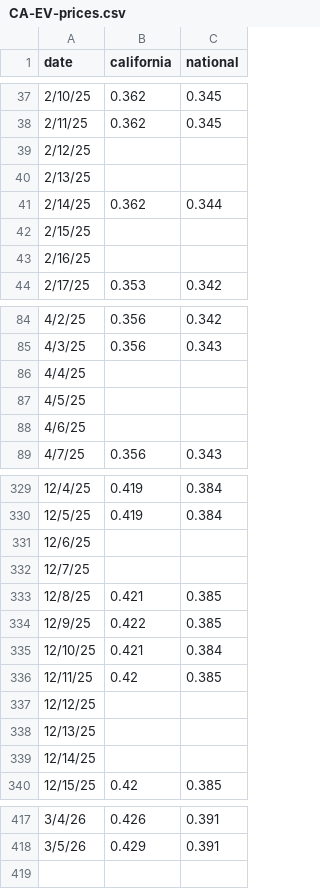
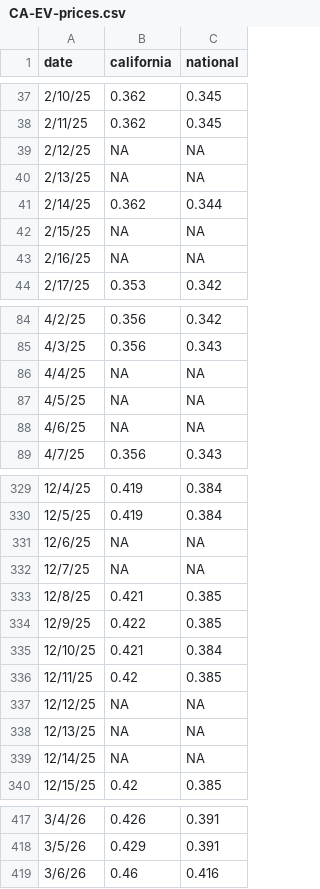
Before and after one commit to susiewebb/gas-prices, a CSV file: CA-EV-prices.csv, drawn as a sheet; only a part is shown, gaps mark what is left out; the diff covers the shown part only.

```diff
--- a/CA-EV-prices.csv
+++ b/CA-EV-prices.csv
@@ -38,7 +38,7 @@ date,california,national
 2/11/25,0.362,0.345
-2/12/25,,
-2/13/25,,
+2/12/25,NA,NA
+2/13/25,NA,NA
 2/14/25,0.362,0.344
-2/15/25,,
-2/16/25,,
+2/15/25,NA,NA
+2/16/25,NA,NA
 2/17/25,0.353,0.342
@@ -85,5 +85,5 @@ date,california,national
 4/3/25,0.356,0.343
-4/4/25,,
-4/5/25,,
-4/6/25,,
+4/4/25,NA,NA
+4/5/25,NA,NA
+4/6/25,NA,NA
 4/7/25,0.356,0.343
@@ -330,4 +330,4 @@ date,california,national
 12/5/25,0.419,0.384
-12/6/25,,
-12/7/25,,
+12/6/25,NA,NA
+12/7/25,NA,NA
 12/8/25,0.421,0.385
@@ -336,5 +336,5 @@ date,california,national
 12/11/25,0.42,0.385
-12/12/25,,
-12/13/25,,
-12/14/25,,
+12/12/25,NA,NA
+12/13/25,NA,NA
+12/14/25,NA,NA
 12/15/25,0.42,0.385
@@ -418 +418,2 @@ date,california,national
 3/5/26,0.429,0.391
+3/6/26,0.46,0.416
```
Also changed, not shown: 51 edited cells elsewhere in this file.
